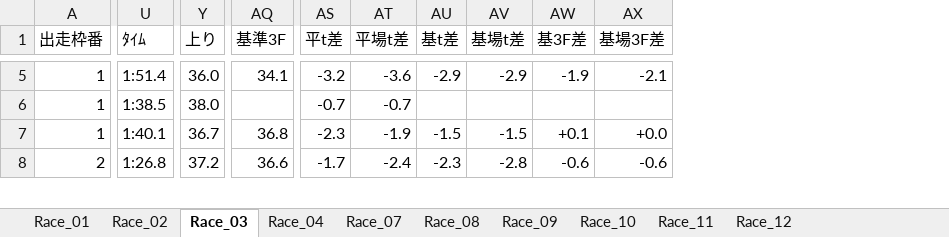
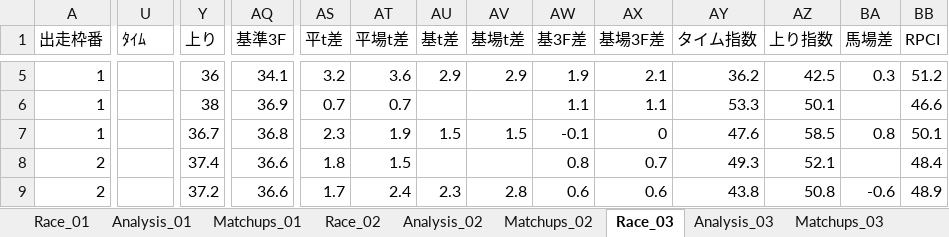
Before and after one commit to umazkym/KeibaAI_v2, an Excel workbook: race_analysis_20251130_東京.xlsx, sheet Race_03, drawn as a sheet; only a part is shown, gaps mark what is left out; values as stored, in another font and other column widths than the file's, no cell formats; addresses are those after the commit; rows hold the shown columns only; the diff covers the shown part only; the diff names each change by its address in the sheet, - before the commit and + after, or states it on an @@ line.

```diff
--- a/race_analysis_20251130_東京.xlsx (sheet Race_03)
+++ b/race_analysis_20251130_東京.xlsx (sheet Race_03)
+sheet tab: Analysis_01
+sheet tab: Matchups_01
+sheet tab: Analysis_02
+sheet tab: Matchups_02
+sheet tab: Analysis_03
+sheet tab: Matchups_03
+column AY (タイム指数), rows 5-7: 36.2 | 53.3 | 47.6; row 9: 43.8
+column AZ (上り指数), rows 5-7: 42.5 | 50.1 | 58.5; row 9: 50.8
+column BA (馬場差), rows 5-7: 0.3 |  | 0.8; row 9: -0.6
+column BB (RPCI), rows 5-7: 51.2 | 46.6 | 50.1; row 9: 48.9
-U5 (ﾀｲﾑ): 1:51.4
+U5 (ﾀｲﾑ): (empty)
-Y5 (上り): 36.0
+Y5 (上り): 36
-AS5 (平t差): -3.2
+AS5 (平t差): 3.2
-AT5 (平場t差): -3.6
+AT5 (平場t差): 3.6
-AU5 (基t差): -2.9
+AU5 (基t差): 2.9
-AV5 (基場t差): -2.9
+AV5 (基場t差): 2.9
-AW5 (基3F差): -1.9
+AW5 (基3F差): 1.9
-AX5 (基場3F差): -2.1
+AX5 (基場3F差): 2.1
-U6 (ﾀｲﾑ): 1:38.5
+U6 (ﾀｲﾑ): (empty)
-Y6 (上り): 38.0
+Y6 (上り): 38
-AQ6 (基準3F): (empty)
+AQ6 (基準3F): 36.9
-AS6 (平t差): -0.7
+AS6 (平t差): 0.7
-AT6 (平場t差): -0.7
+AT6 (平場t差): 0.7
-AW6 (基3F差): (empty)
+AW6 (基3F差): 1.1
-AX6 (基場3F差): (empty)
+AX6 (基場3F差): 1.1
-U7 (ﾀｲﾑ): 1:40.1
+U7 (ﾀｲﾑ): (empty)
-AS7 (平t差): -2.3
+AS7 (平t差): 2.3
-AT7 (平場t差): -1.9
+AT7 (平場t差): 1.9
-AU7 (基t差): -1.5
+AU7 (基t差): 1.5
-AV7 (基場t差): -1.5
+AV7 (基場t差): 1.5
-AW7 (基3F差): +0.1
+AW7 (基3F差): -0.1
-AX7 (基場3F差): +0.0
+AX7 (基場3F差): 0
+row 8: 2 |  | 37.4 | 36.6 | 1.8 | 1.5 |  |  | 0.8 | 0.7 | 49.3 | 52.1 |  | 48.4
-U9 (ﾀｲﾑ): 1:26.8
+U9 (ﾀｲﾑ): (empty)
-AS9 (平t差): -1.7
+AS9 (平t差): 1.7
-AT9 (平場t差): -2.4
+AT9 (平場t差): 2.4
-AU9 (基t差): -2.3
+AU9 (基t差): 2.3
-AV9 (基場t差): -2.8
+AV9 (基場t差): 2.8
-AW9 (基3F差): -0.6
+AW9 (基3F差): 0.6
-AX9 (基場3F差): -0.6
+AX9 (基場3F差): 0.6
```
Also changed, not shown: 310 edited cells elsewhere in this sheet, sheet Race_11, sheet Race_10, sheet Race_07, sheet Race_12, sheet Race_09, sheet Race_01, 3 more sheets, other sheet tabs, cell formats, charts or pictures, 21 other files.
